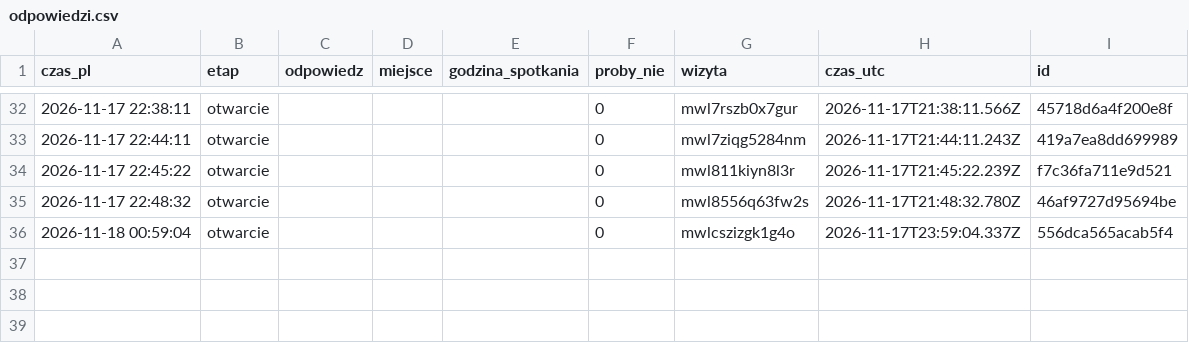
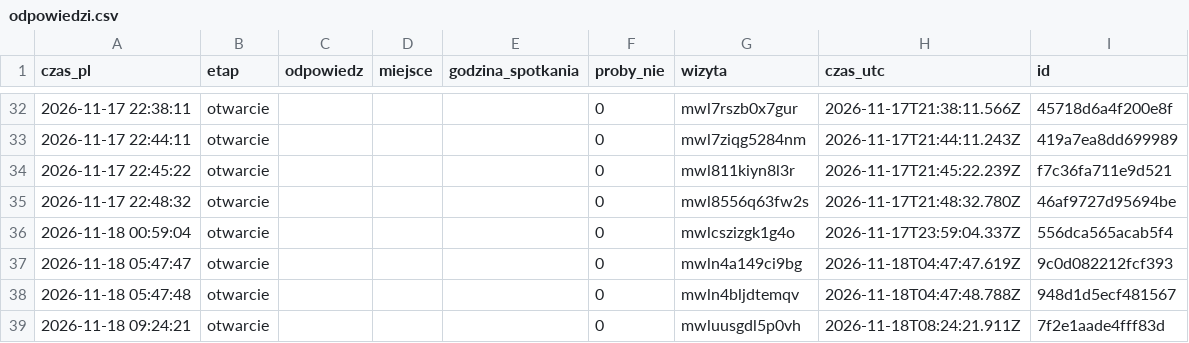
Before and after one commit to Kajetan98/randka, a CSV file: odpowiedzi.csv, drawn as a sheet; only a part is shown, gaps mark what is left out; the diff names each change by its address in the sheet, - before the commit and + after, or states it on an @@ line.

```diff
--- a/odpowiedzi.csv
+++ b/odpowiedzi.csv
+row 37: 2026-11-18 05:47:47 | otwarcie |  |  |  | 0 | mwln4a149ci9bg | 2026-11-18T04:47:47.619Z | 9c0d082212fcf393
+row 38: 2026-11-18 05:47:48 | otwarcie |  |  |  | 0 | mwln4bljdtemqv | 2026-11-18T04:47:48.788Z | 948d1d5ecf481567
+row 39: 2026-11-18 09:24:21 | otwarcie |  |  |  | 0 | mwluusgdl5p0vh | 2026-11-18T08:24:21.911Z | 7f2e1aade4fff83d
```
